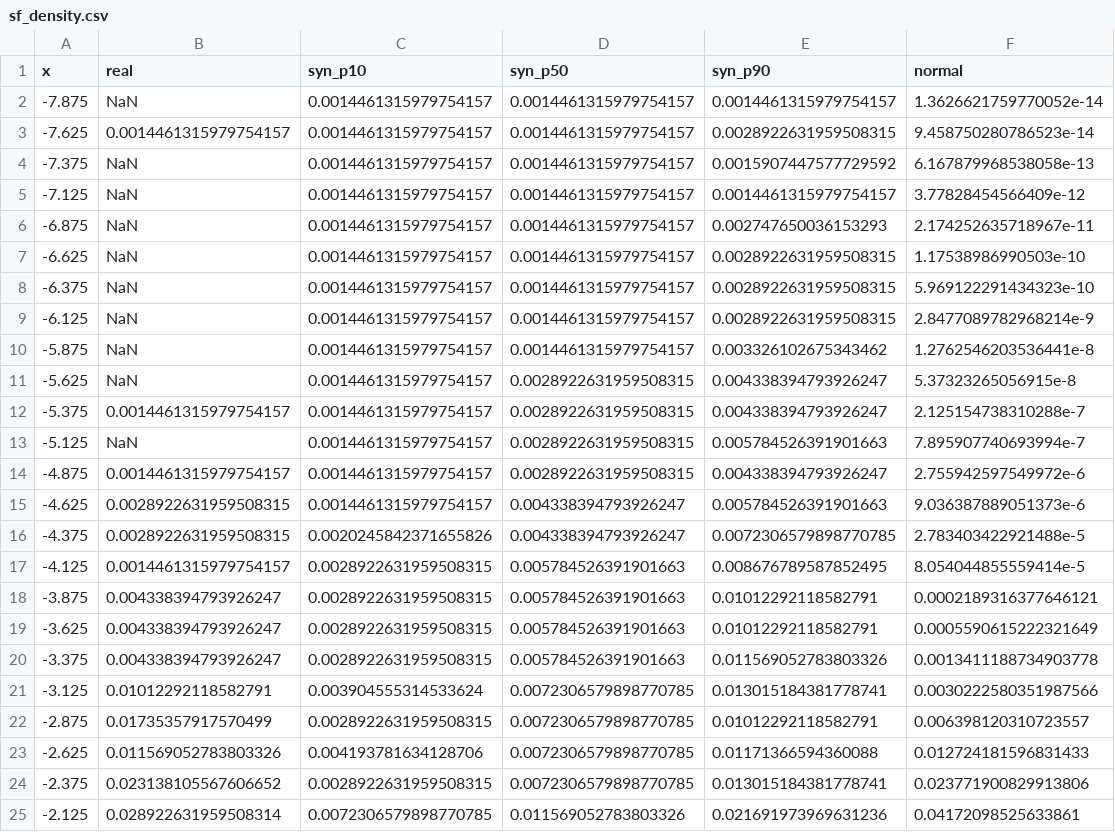
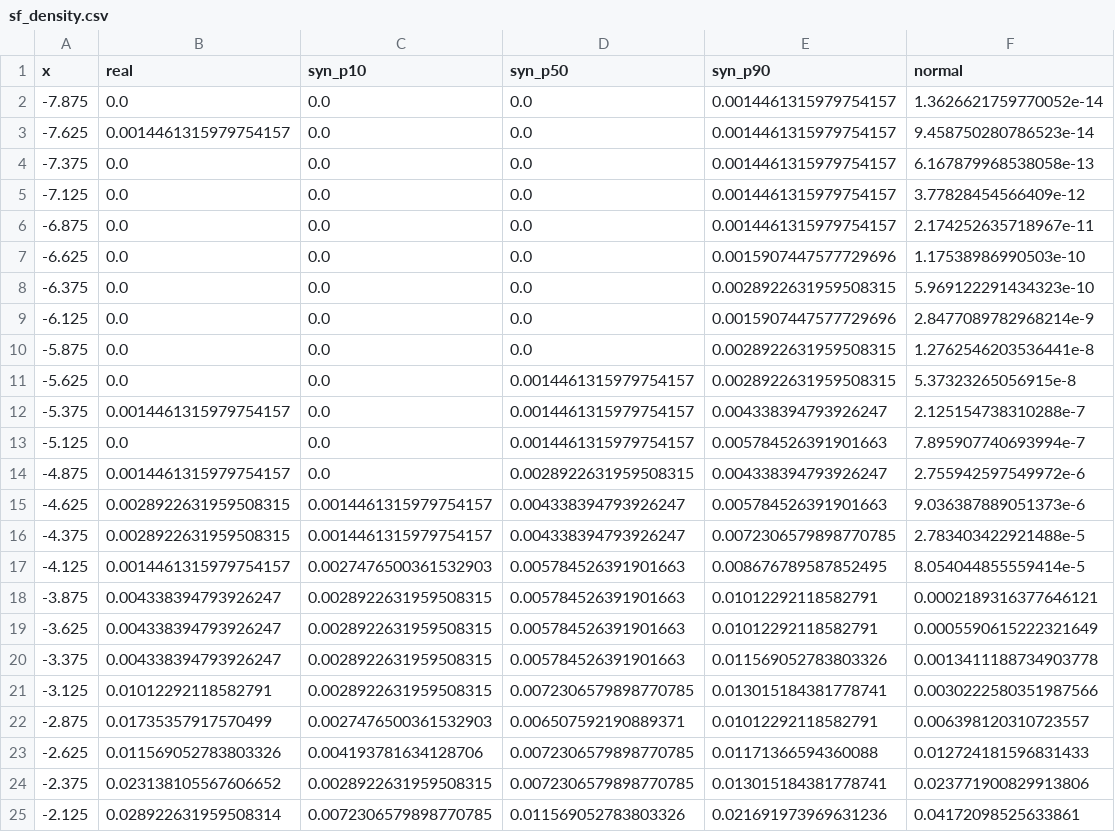
Before and after one commit to varnerlab/INFORMS-Annual-Meeting-2026-Varnerlab, a CSV file: talk/data/sf_density.csv, drawn as a sheet; only a part is shown; the diff covers the shown part only.

```diff
--- a/talk/data/sf_density.csv
+++ b/talk/data/sf_density.csv
@@ -1,18 +1,18 @@
 x,real,syn_p10,syn_p50,syn_p90,normal
--7.875,NaN,0.0014461315979754157,0.0014461315979754157,0.0014461315979754157,1.3626621759770052e-14
--7.625,0.0014461315979754157,0.0014461315979754157,0.0014461315979754157,0.0028922631959508315,9.458750280786523e-14
--7.375,NaN,0.0014461315979754157,0.0014461315979754157,0.0015907447577729592,6.167879968538058e-13
--7.125,NaN,0.0014461315979754157,0.0014461315979754157,0.0014461315979754157,3.77828454566409e-12
--6.875,NaN,0.0014461315979754157,0.0014461315979754157,0.002747650036153293,2.174252635718967e-11
--6.625,NaN,0.0014461315979754157,0.0014461315979754157,0.0028922631959508315,1.17538986990503e-10
--6.375,NaN,0.0014461315979754157,0.0014461315979754157,0.0028922631959508315,5.969122291434323e-10
--6.125,NaN,0.0014461315979754157,0.0014461315979754157,0.0028922631959508315,2.8477089782968214e-9
--5.875,NaN,0.0014461315979754157,0.0014461315979754157,0.003326102675343462,1.2762546203536441e-8
--5.625,NaN,0.0014461315979754157,0.0028922631959508315,0.004338394793926247,5.37323265056915e-8
--5.375,0.0014461315979754157,0.0014461315979754157,0.0028922631959508315,0.004338394793926247,2.125154738310288e-7
--5.125,NaN,0.0014461315979754157,0.0028922631959508315,0.005784526391901663,7.895907740693994e-7
--4.875,0.0014461315979754157,0.0014461315979754157,0.0028922631959508315,0.004338394793926247,2.755942597549972e-6
+-7.875,0.0,0.0,0.0,0.0014461315979754157,1.3626621759770052e-14
+-7.625,0.0014461315979754157,0.0,0.0,0.0014461315979754157,9.458750280786523e-14
+-7.375,0.0,0.0,0.0,0.0014461315979754157,6.167879968538058e-13
+-7.125,0.0,0.0,0.0,0.0014461315979754157,3.77828454566409e-12
+-6.875,0.0,0.0,0.0,0.0014461315979754157,2.174252635718967e-11
+-6.625,0.0,0.0,0.0,0.0015907447577729696,1.17538986990503e-10
+-6.375,0.0,0.0,0.0,0.0028922631959508315,5.969122291434323e-10
+-6.125,0.0,0.0,0.0,0.0015907447577729696,2.8477089782968214e-9
+-5.875,0.0,0.0,0.0,0.0028922631959508315,1.2762546203536441e-8
+-5.625,0.0,0.0,0.0014461315979754157,0.0028922631959508315,5.37323265056915e-8
+-5.375,0.0014461315979754157,0.0,0.0014461315979754157,0.004338394793926247,2.125154738310288e-7
+-5.125,0.0,0.0,0.0014461315979754157,0.005784526391901663,7.895907740693994e-7
+-4.875,0.0014461315979754157,0.0,0.0028922631959508315,0.004338394793926247,2.755942597549972e-6
 -4.625,0.0028922631959508315,0.0014461315979754157,0.004338394793926247,0.005784526391901663,9.036387889051373e-6
--4.375,0.0028922631959508315,0.0020245842371655826,0.004338394793926247,0.0072306579898770785,2.783403422921488e-5
--4.125,0.0014461315979754157,0.0028922631959508315,0.005784526391901663,0.008676789587852495,8.054044855559414e-5
+-4.375,0.0028922631959508315,0.0014461315979754157,0.004338394793926247,0.0072306579898770785,2.783403422921488e-5
+-4.125,0.0014461315979754157,0.0027476500361532903,0.005784526391901663,0.008676789587852495,8.054044855559414e-5
 -3.875,0.004338394793926247,0.0028922631959508315,0.005784526391901663,0.01012292118582791,0.0002189316377646121
@@ -20,4 +20,4 @@ x,real,syn_p10,syn_p50,syn_p90,normal
 -3.375,0.004338394793926247,0.0028922631959508315,0.005784526391901663,0.011569052783803326,0.0013411188734903778
--3.125,0.01012292118582791,0.003904555314533624,0.0072306579898770785,0.013015184381778741,0.0030222580351987566
--2.875,0.01735357917570499,0.0028922631959508315,0.0072306579898770785,0.01012292118582791,0.006398120310723557
+-3.125,0.01012292118582791,0.0028922631959508315,0.0072306579898770785,0.013015184381778741,0.0030222580351987566
+-2.875,0.01735357917570499,0.0027476500361532903,0.006507592190889371,0.01012292118582791,0.006398120310723557
 -2.625,0.011569052783803326,0.004193781634128706,0.0072306579898770785,0.01171366594360088,0.012724181596831433
```
Also changed, not shown: 49 edited cells elsewhere in this file, 7 other files.
